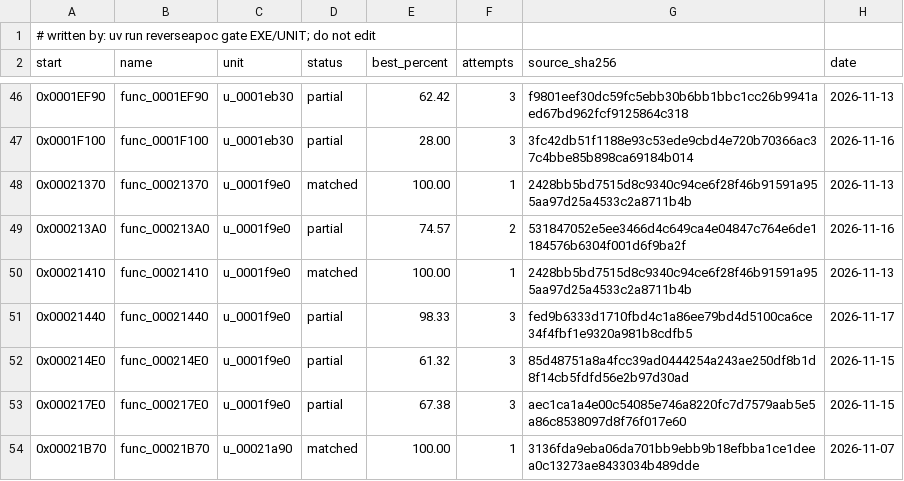
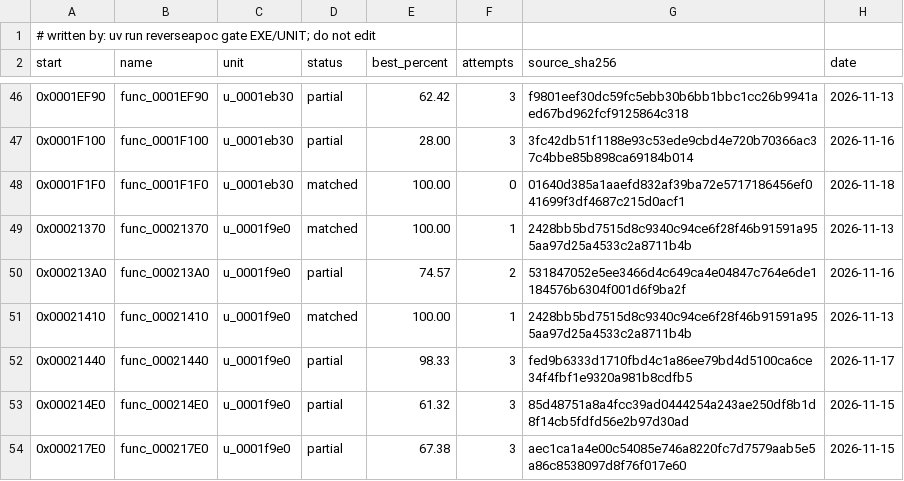
Before and after one commit to ayrtondenner/ReverseApoc, a CSV file: config/tacp/status.csv, drawn as a sheet; only a part is shown, gaps mark what is left out; the shorter side is filled out with more unchanged rows; the diff names each change by its address in the sheet, - before the commit and + after, or states it on an @@ line.

```diff
--- a/config/tacp/status.csv
+++ b/config/tacp/status.csv
+row 48: 0x0001F1F0 | func_0001F1F0 | u_0001eb30 | matched | 100.00 | 0 | 01640d385a1aaefd832af39ba72e5717186456ef041699f3df4687c215d0acf1 | 2026-11-18
```
Also changed, not shown: 2 other files.
